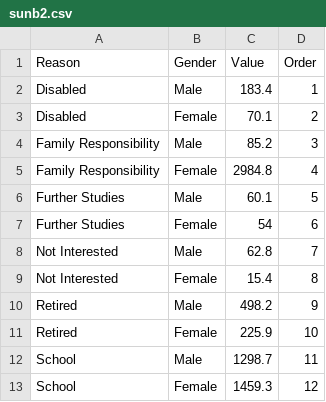
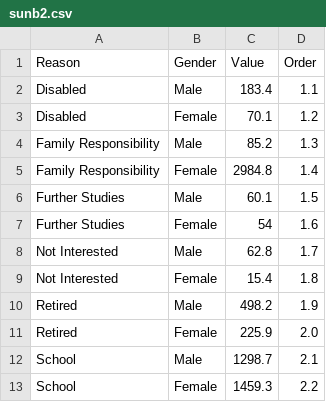
Before and after one commit to sarviin-hari/FIT3179_Assignment_2, a CSV file: sunb2.csv, drawn as a sheet.

Commit message:
Update sunb2.csv

```diff
--- a/sunb2.csv
+++ b/sunb2.csv
@@ -1,13 +1,13 @@
 Reason,Gender,Value,Order
-Disabled,Male,183.4,1
-Disabled,Female,70.1,2
-Family Responsibility,Male,85.2,3
-Family Responsibility,Female,2984.8,4
-Further Studies,Male,60.1,5
-Further Studies,Female,54,6
-Not Interested,Male,62.8,7
-Not Interested,Female,15.4,8
-Retired,Male,498.2,9
-Retired,Female,225.9,10
-School,Male,1298.7,11
-School,Female,1459.3,12
+Disabled,Male,183.4,1.1
+Disabled,Female,70.1,1.2
+Family Responsibility,Male,85.2,1.3
+Family Responsibility,Female,2984.8,1.4
+Further Studies,Male,60.1,1.5
+Further Studies,Female,54,1.6
+Not Interested,Male,62.8,1.7
+Not Interested,Female,15.4,1.8
+Retired,Male,498.2,1.9
+Retired,Female,225.9,2.0
+School,Male,1298.7,2.1
+School,Female,1459.3,2.2
```
